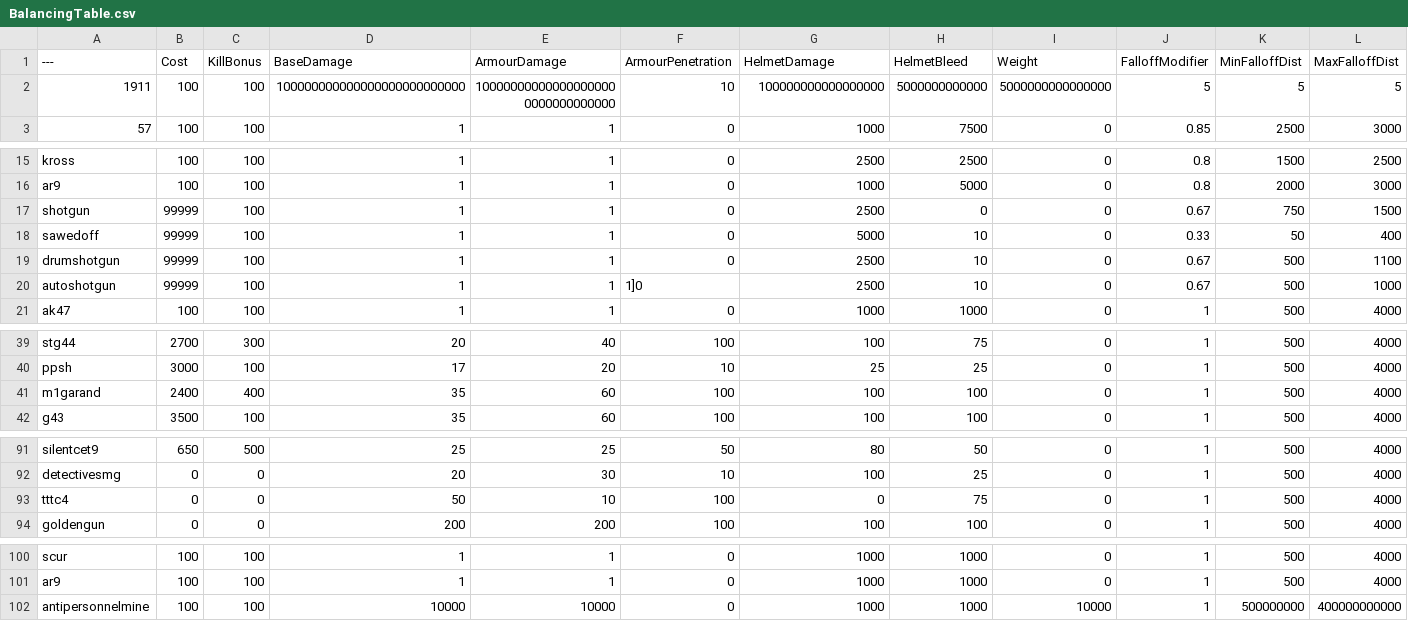
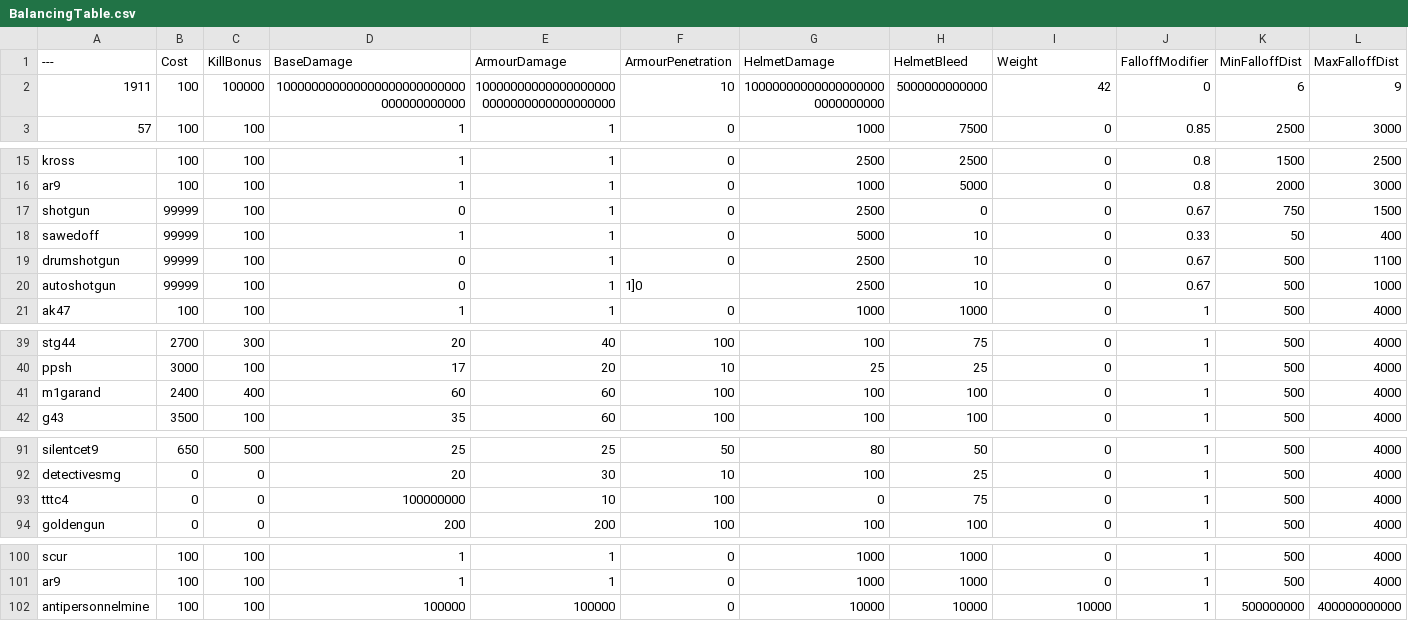
Before and after one commit to zTriplerz/BalancingTable, a CSV file: BalancingTable.csv, drawn as a sheet; only a part is shown, gaps mark what is left out.

Commit message:
Update BalancingTable.csv

```diff
--- a/BalancingTable.csv
+++ b/BalancingTable.csv
@@ -1,3 +1,3 @@
 ---,Cost,KillBonus,BaseDamage,ArmourDamage,ArmourPenetration,HelmetDamage,HelmetBleed,Weight,FalloffModifier,MinFalloffDist,MaxFalloffDist
-1911,100,100,100000000000000000000000000,100000000000000000000000000000000,10,100000000000000000,5000000000000,5000000000000000,5,5,5
+1911,100,100000,100000000000000000000000000000000000000,100000000000000000000000000000000000000,10,100000000000000000000000000000,5000000000000,42,0,6,9
 57,100,100,1,1,0,1000,7500,0,0.85,2500,3000
@@ -16,6 +16,6 @@ kross,100,100,1,1,0,2500,2500,0,0.8,1500,2500
 ar9,100,100,1,1,0,1000,5000,0,0.8,2000,3000
-shotgun,99999,100,1,1,0,2500,0,0,0.67,750,1500
+shotgun,99999,100,0,1,0,2500,0,0,0.67,750,1500
 sawedoff,99999,100,1,1,0,5000,10,0,0.33,50,400
-drumshotgun,99999,100,1,1,0,2500,10,0,0.67,500,1100
-autoshotgun,99999,100,1,1,1]0,2500,10,0,0.67,500,1000
+drumshotgun,99999,100,0,1,0,2500,10,0,0.67,500,1100
+autoshotgun,99999,100,0,1,1]0,2500,10,0,0.67,500,1000
 ak47,100,100,1,1,0,1000,1000,0,1,500,4000
@@ -40,3 +40,3 @@ stg44,2700,300,20,40,100,100,75,0,1,500,4000
 ppsh,3000,100,17,20,10,25,25,0,1,500,4000
-m1garand,2400,400,35,60,100,100,100,0,1,500,4000
+m1garand,2400,400,60,60,100,100,100,0,1,500,4000
 g43,3500,100,35,60,100,100,100,0,1,500,4000
@@ -92,3 +92,3 @@ silentcet9,650,500,25,25,50,80,50,0,1,500,4000
 detectivesmg,0,0,20,30,10,100,25,0,1,500,4000
-tttc4,0,0,50,10,100,0,75,0,1,500,4000
+tttc4,0,0,100000000,10,100,0,75,0,1,500,4000
 goldengun,0,0,200,200,100,100,100,0,1,500,4000
@@ -101,2 +101,2 @@ scur,100,100,1,1,0,1000,1000,0,1,500,4000
 ar9,100,100,1,1,0,1000,1000,0,1,500,4000
-antipersonnelmine,100,100,10000,10000,0,1000,1000,10000,1,500000000,400000000000
+antipersonnelmine,100,100,100000,100000,0,10000,10000,10000,1,500000000,400000000000
```
